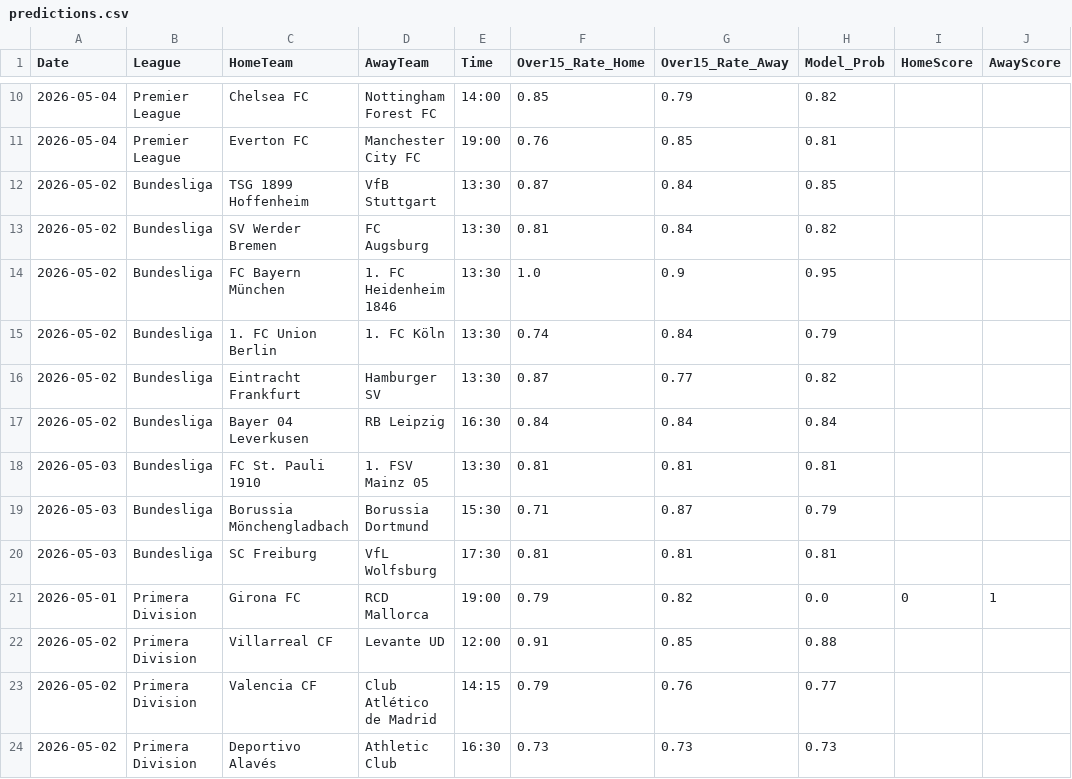
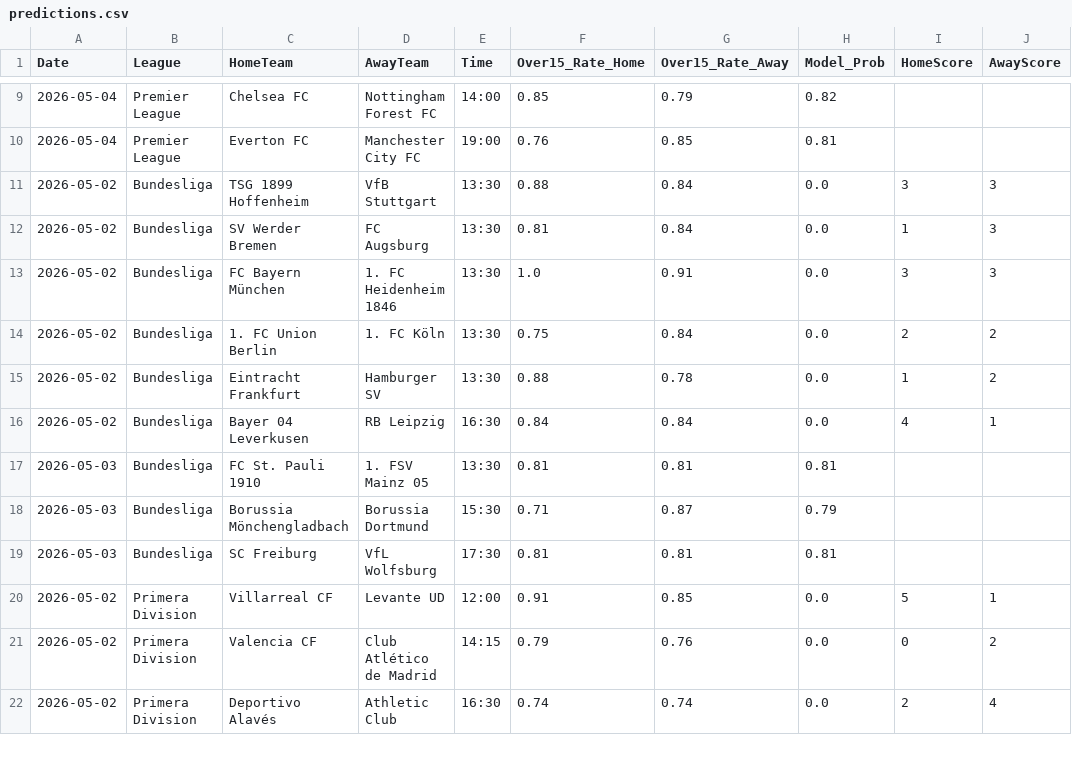
Before and after one commit to Simplykay/kays-Super-Predictor, a CSV file: predictions.csv, drawn as a sheet; only a part is shown, gaps mark what is left out; the diff covers the shown part only.

```diff
--- a/predictions.csv
+++ b/predictions.csv
@@ -11,8 +10,8 @@ Date,League,HomeTeam,AwayTeam,Time,Over15_Rate_Home,Over15_Rate_Away,Model_Prob,
 2026-05-04,Premier League,Everton FC,Manchester City FC,19:00,0.76,0.85,0.81,,
-2026-05-02,Bundesliga,TSG 1899 Hoffenheim,VfB Stuttgart,13:30,0.87,0.84,0.85,,
-2026-05-02,Bundesliga,SV Werder Bremen,FC Augsburg,13:30,0.81,0.84,0.82,,
-2026-05-02,Bundesliga,FC Bayern München,1. FC Heidenheim 1846,13:30,1.0,0.9,0.95,,
-2026-05-02,Bundesliga,1. FC Union Berlin,1. FC Köln,13:30,0.74,0.84,0.79,,
-2026-05-02,Bundesliga,Eintracht Frankfurt,Hamburger SV,13:30,0.87,0.77,0.82,,
-2026-05-02,Bundesliga,Bayer 04 Leverkusen,RB Leipzig,16:30,0.84,0.84,0.84,,
+2026-05-02,Bundesliga,TSG 1899 Hoffenheim,VfB Stuttgart,13:30,0.88,0.84,0.0,3,3
+2026-05-02,Bundesliga,SV Werder Bremen,FC Augsburg,13:30,0.81,0.84,0.0,1,3
+2026-05-02,Bundesliga,FC Bayern München,1. FC Heidenheim 1846,13:30,1.0,0.91,0.0,3,3
+2026-05-02,Bundesliga,1. FC Union Berlin,1. FC Köln,13:30,0.75,0.84,0.0,2,2
+2026-05-02,Bundesliga,Eintracht Frankfurt,Hamburger SV,13:30,0.88,0.78,0.0,1,2
+2026-05-02,Bundesliga,Bayer 04 Leverkusen,RB Leipzig,16:30,0.84,0.84,0.0,4,1
 2026-05-03,Bundesliga,FC St. Pauli 1910,1. FSV Mainz 05,13:30,0.81,0.81,0.81,,
@@ -20,5 +19,4 @@ Date,League,HomeTeam,AwayTeam,Time,Over15_Rate_Home,Over15_Rate_Away,Model_Prob,
 2026-05-03,Bundesliga,SC Freiburg,VfL Wolfsburg,17:30,0.81,0.81,0.81,,
-2026-05-01,Primera Division,Girona FC,RCD Mallorca,19:00,0.79,0.82,0.0,0,1
-2026-05-02,Primera Division,Villarreal CF,Levante UD,12:00,0.91,0.85,0.88,,
-2026-05-02,Primera Division,Valencia CF,Club Atlético de Madrid,14:15,0.79,0.76,0.77,,
-2026-05-02,Primera Division,Deportivo Alavés,Athletic Club,16:30,0.73,0.73,0.73,,
+2026-05-02,Primera Division,Villarreal CF,Levante UD,12:00,0.91,0.85,0.0,5,1
+2026-05-02,Primera Division,Valencia CF,Club Atlético de Madrid,14:15,0.79,0.76,0.0,0,2
+2026-05-02,Primera Division,Deportivo Alavés,Athletic Club,16:30,0.74,0.74,0.0,2,4
```
Also changed, not shown: 1 added row, 7 removed rows and 53 edited cells elsewhere in this file.
